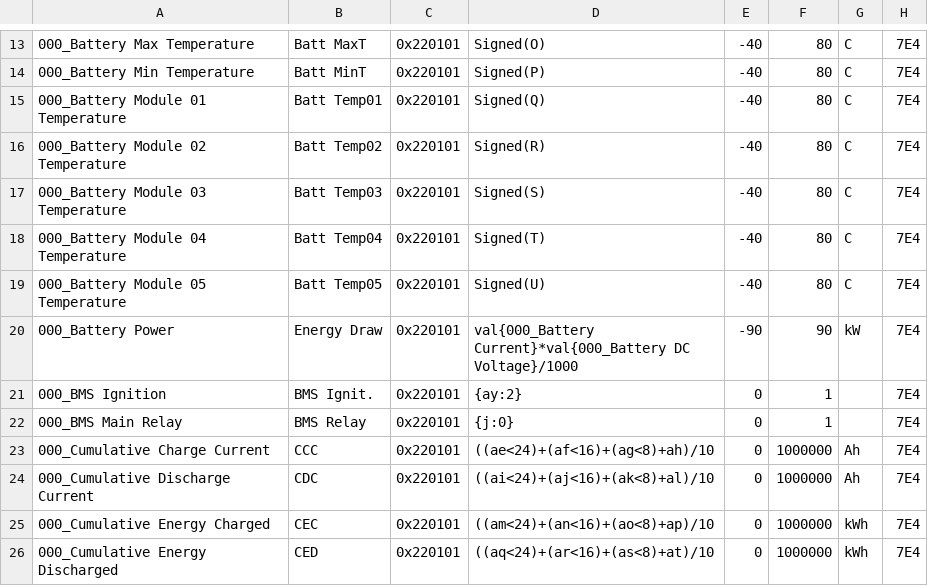
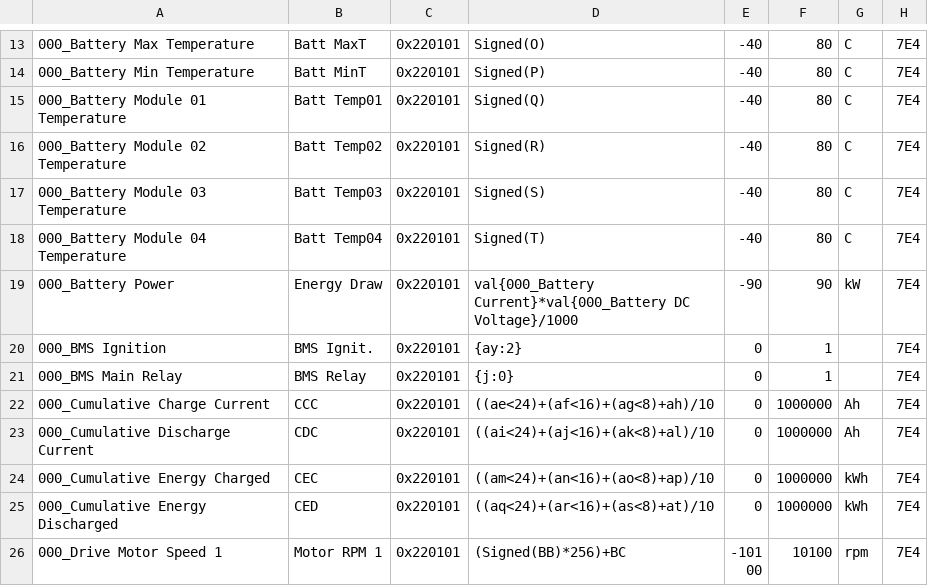
Before and after one commit to JejuSoul/OBD-PIDs-for-HKMC-EVs, a CSV file: Kona EV/extendedpids/Hyundai_Kona_EV_BMS_data.csv, drawn as a sheet; only a part is shown, gaps mark what is left out; the shorter side is filled out with more unchanged rows.

```diff
--- a/Kona EV/extendedpids/Hyundai_Kona_EV_BMS_data.csv
+++ b/Kona EV/extendedpids/Hyundai_Kona_EV_BMS_data.csv
@@ -18,3 +18,2 @@
 000_Battery Module 04 Temperature,Batt Temp04,0x220101,Signed(T),-40,80,C,7E4
-000_Battery Module 05 Temperature,Batt Temp05,0x220101,Signed(U),-40,80,C,7E4
 000_Battery Power,Energy Draw,0x220101,val{000_Battery Current}*val{000_Battery DC Voltage}/1000,-90,90,kW,7E4
```
Also changed, not shown: Kona EV/extendedpids/Hyundai_Kona_EV_Extra_gauges.csv.
